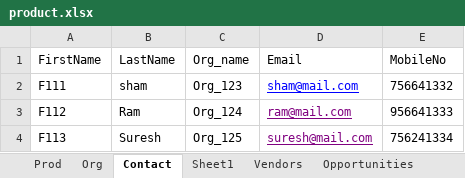
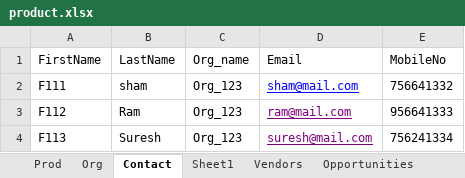
Before and after one commit to Vikas-KC/vTigerMaven, an Excel workbook: vTigerMaven/src/main/java/com/vTiger/commonData/product.xlsx, sheet Contact, drawn as a sheet; values as stored, in another font and other column widths than the file's, no borders; the diff names each change by its address in the sheet, - before the commit and + after, or states it on an @@ line.

```diff
--- a/vTigerMaven/src/main/java/com/vTiger/commonData/product.xlsx (sheet Contact)
+++ b/vTigerMaven/src/main/java/com/vTiger/commonData/product.xlsx (sheet Contact)
-C3 (Org_name): Org_124
+C3 (Org_name): Org_123
-C4 (Org_name): Org_125
+C4 (Org_name): Org_123
```
Also changed, not shown: sheet Org, sheet PurchaseOrder, sheet Sheet1, sheet Invoice, sheet Quotes, other sheet tabs, 47 other files.
